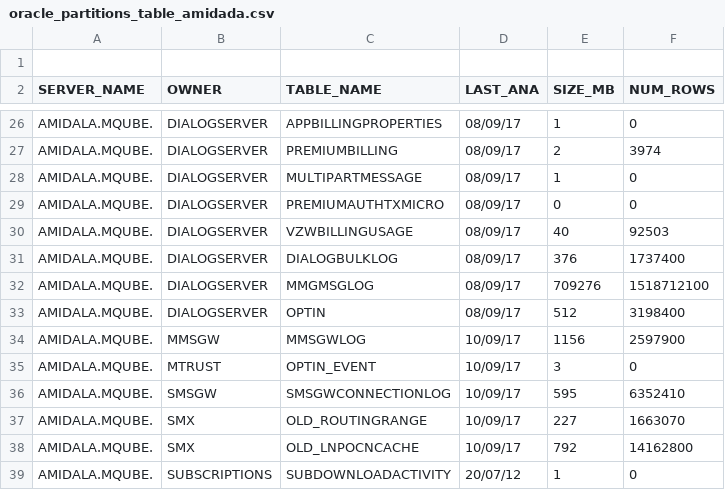
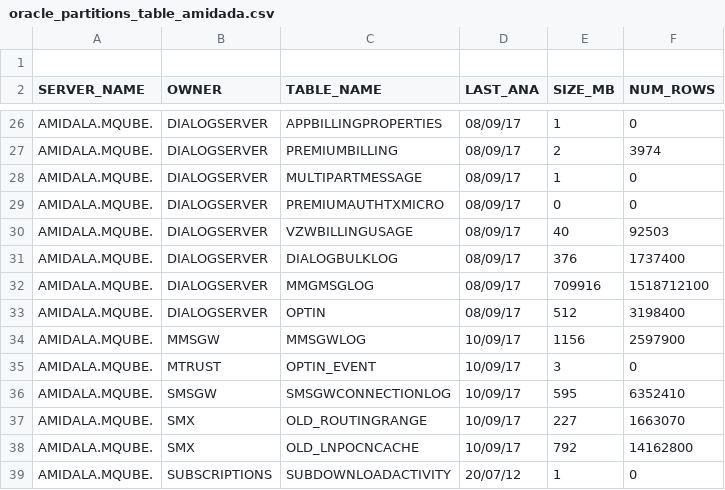
Before and after one commit to majelafortes/mgage-redpill-migration-inventory, a CSV file: oracle_partitions_table_amidada.csv, drawn as a sheet; only a part is shown, gaps mark what is left out.

Commit message:
oracle_table_amidada.log

```diff
--- a/oracle_partitions_table_amidada.csv
+++ b/oracle_partitions_table_amidada.csv
@@ -31,3 +31,3 @@ AMIDALA.MQUBE.,DIALOGSERVER        ,VZWBILLINGUSAGE                         ,08/
 AMIDALA.MQUBE.,DIALOGSERVER        ,DIALOGBULKLOG                           ,08/09/17,       376,                       1737400
-AMIDALA.MQUBE.,DIALOGSERVER        ,MMGMSGLOG                               ,08/09/17,    709276,                    1518712100
+AMIDALA.MQUBE.,DIALOGSERVER        ,MMGMSGLOG                               ,08/09/17,    709916,                    1518712100
 AMIDALA.MQUBE.,DIALOGSERVER        ,OPTIN                                   ,08/09/17,       512,                       3198400
```
Also changed, not shown: oracle_table_amidada.csv.
